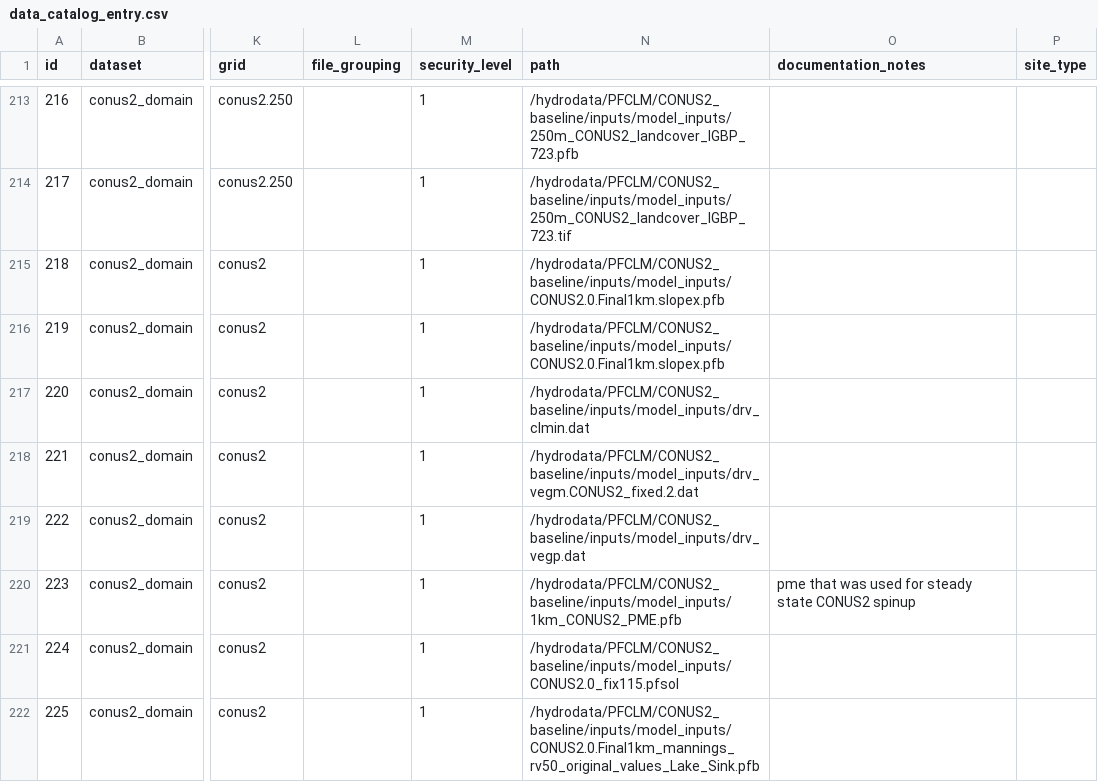
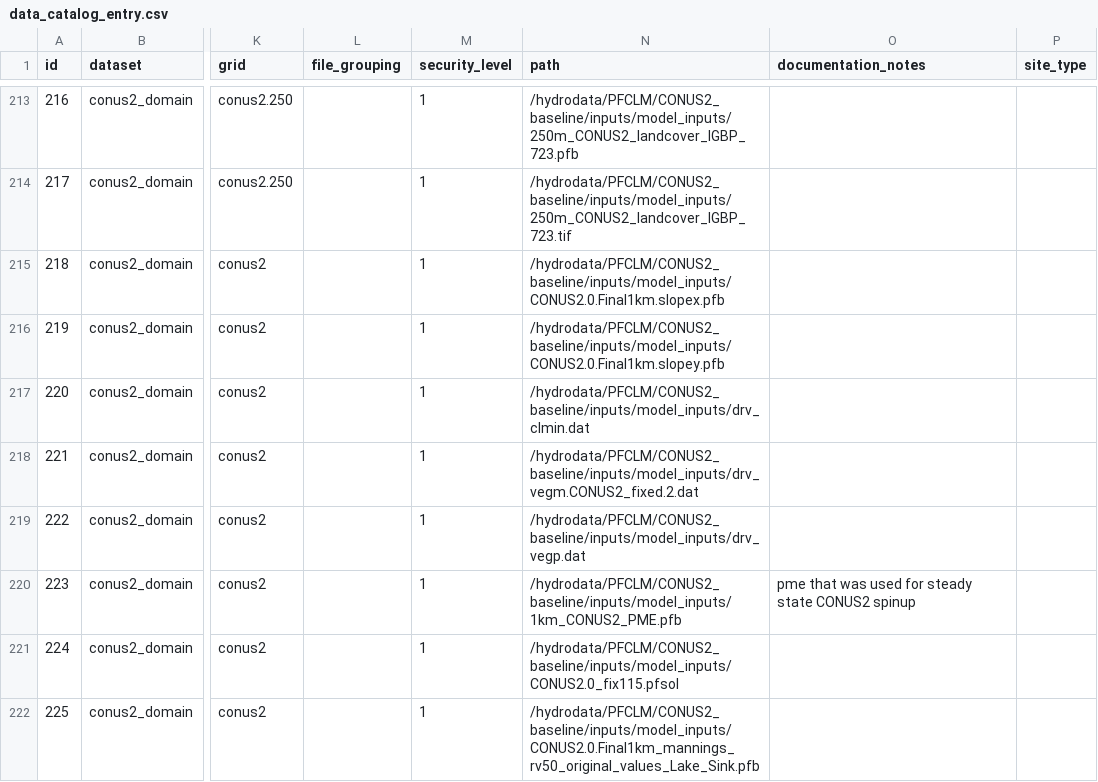
Before and after one commit to hydroframe/hf_hydrodata, a CSV file: src/hf_hydrodata/model/data_catalog_entry.csv, drawn as a sheet; only a part is shown, gaps mark what is left out; the diff names each change by its address in the sheet, - before the commit and + after, or states it on an @@ line.

Commit message:
fix reference to slopey

```diff
--- a/src/hf_hydrodata/model/data_catalog_entry.csv
+++ b/src/hf_hydrodata/model/data_catalog_entry.csv
-N216 (path): /hydrodata/PFCLM/CONUS2_baseline/inputs/model_inputs/CONUS2.0.Final1km.slopex.pfb
+N216 (path): /hydrodata/PFCLM/CONUS2_baseline/inputs/model_inputs/CONUS2.0.Final1km.slopey.pfb
```
